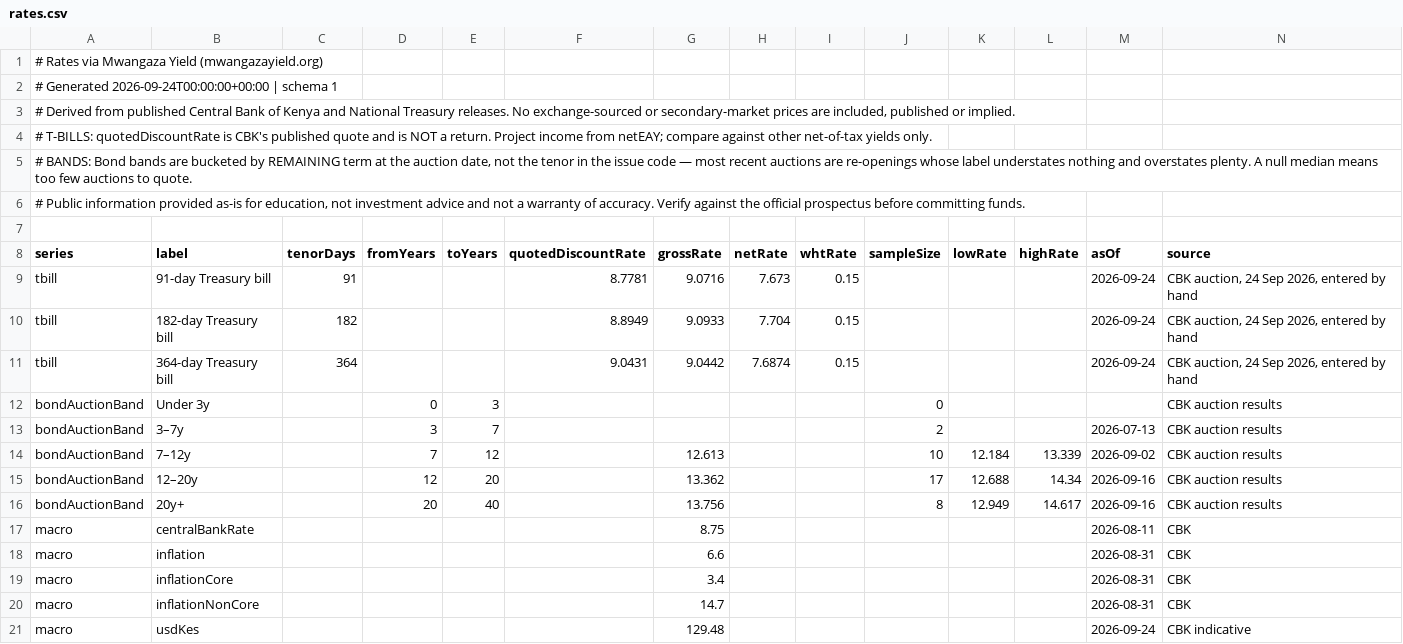
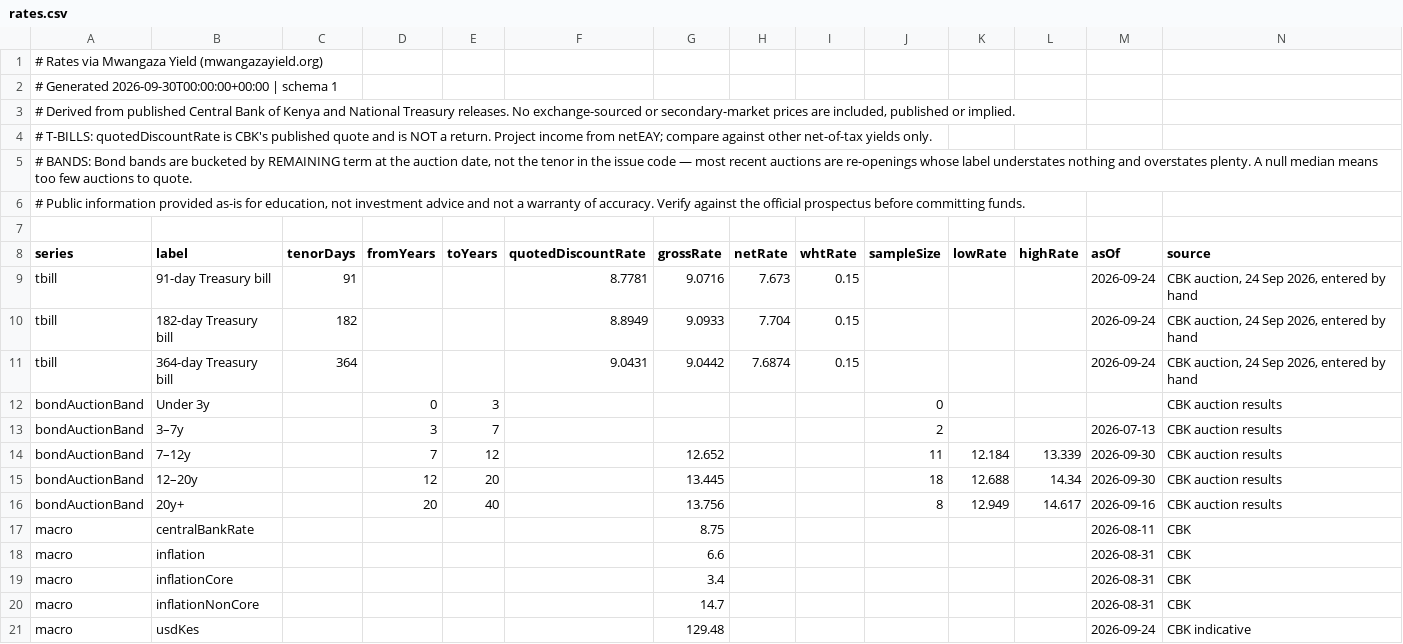
Before and after one commit to PapaDanico/Mwangaza-Yield, a CSV file: public/data/rates.csv, drawn as a sheet.

```diff
--- a/public/data/rates.csv
+++ b/public/data/rates.csv
@@ -1,3 +1,3 @@
 # Rates via Mwangaza Yield (mwangazayield.org)
-# Generated 2026-09-24T00:00:00+00:00 | schema 1
+# Generated 2026-09-30T00:00:00+00:00 | schema 1
 "# Derived from published Central Bank of Kenya and National Treasury releases. No exchange-sourced or secondary-market prices are included, published or implied."
@@ -13,4 +13,4 @@ bondAuctionBand,Under 3y,,0,3,,,,,0,,,,CBK auction results
 bondAuctionBand,3–7y,,3,7,,,,,2,,,2026-07-13,CBK auction results
-bondAuctionBand,7–12y,,7,12,,12.613,,,10,12.184,13.339,2026-09-02,CBK auction results
-bondAuctionBand,12–20y,,12,20,,13.362,,,17,12.688,14.34,2026-09-16,CBK auction results
+bondAuctionBand,7–12y,,7,12,,12.652,,,11,12.184,13.339,2026-09-30,CBK auction results
+bondAuctionBand,12–20y,,12,20,,13.445,,,18,12.688,14.34,2026-09-30,CBK auction results
 bondAuctionBand,20y+,,20,40,,13.756,,,8,12.949,14.617,2026-09-16,CBK auction results
```
Also changed, not shown: 8 other files.
